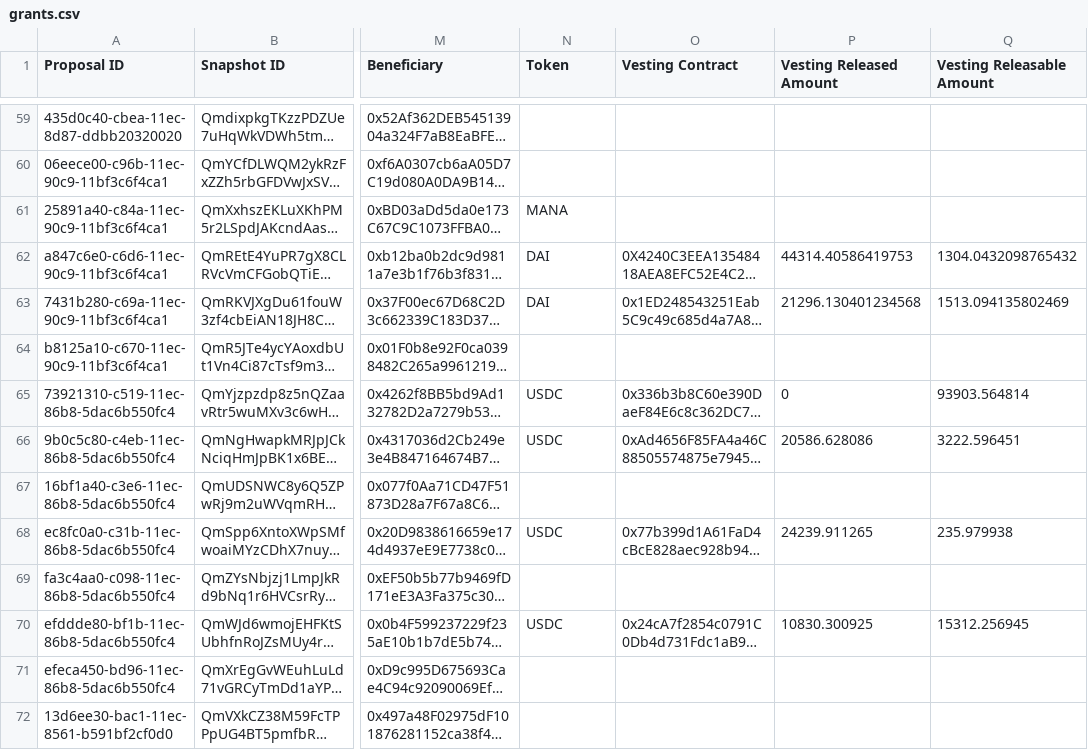
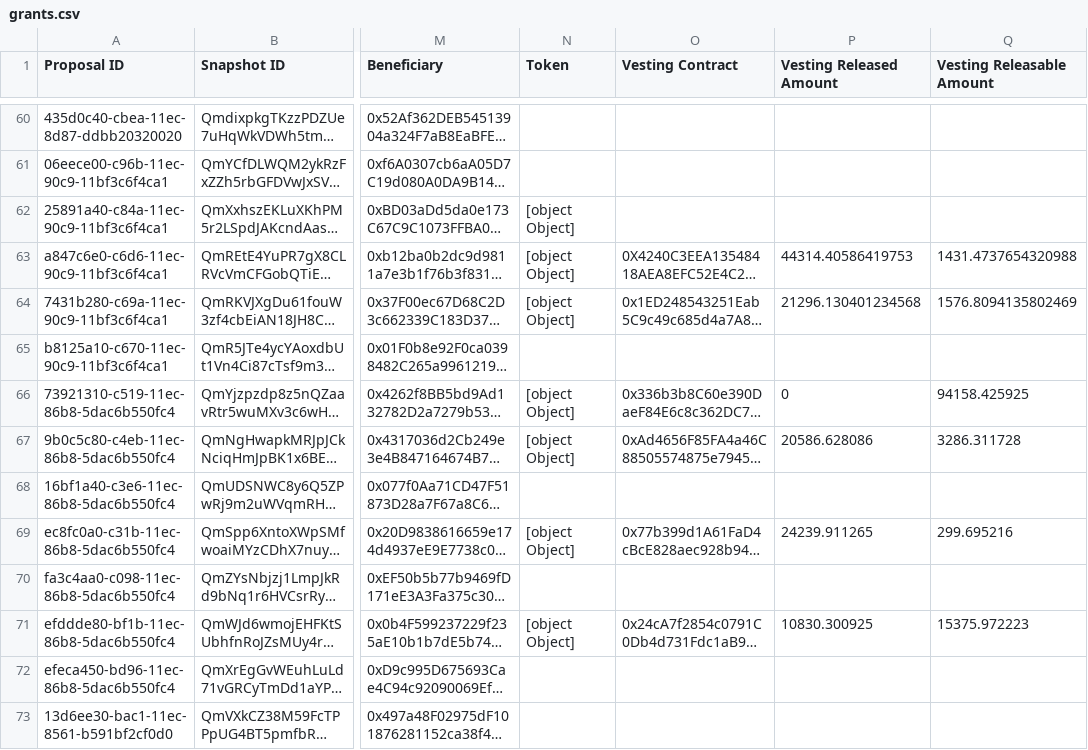
Before and after one commit to ncomerci/transparency, a CSV file: grants.csv, drawn as a sheet; only a part is shown, gaps mark what is left out; long unchanged cells end in …; addresses are those after the commit; the diff covers the shown part only; the diff names each change by its address in the sheet, - before the commit and + after, or states it on an @@ line.

```diff
--- a/grants.csv
+++ b/grants.csv
-N62 (Token): MANA
+N62 (Token): [object Object]
-N63:N64 (Token): DAI
+N63:N64 (Token): [object Object]
-Q63 (Vesting Releasable Amount): 1304.0432098765432
+Q63 (Vesting Releasable Amount): 1431.4737654320988
-Q64 (Vesting Releasable Amount): 1513.094135802469
+Q64 (Vesting Releasable Amount): 1576.8094135802469
-N66:N67 (Token): USDC
+N66:N67 (Token): [object Object]
-Q66 (Vesting Releasable Amount): 93903.564814
+Q66 (Vesting Releasable Amount): 94158.425925
-Q67 (Vesting Releasable Amount): 3222.596451
+Q67 (Vesting Releasable Amount): 3286.311728
-N69 (Token): USDC
+N69 (Token): [object Object]
-Q69 (Vesting Releasable Amount): 235.979938
+Q69 (Vesting Releasable Amount): 299.695216
-N71 (Token): USDC
+N71 (Token): [object Object]
-Q71 (Vesting Releasable Amount): 15312.256945
+Q71 (Vesting Releasable Amount): 15375.972223
```
Also changed, not shown: 1 added row and 93 edited cells elsewhere in this file, balances.csv, collections.csv, 17 other files.
